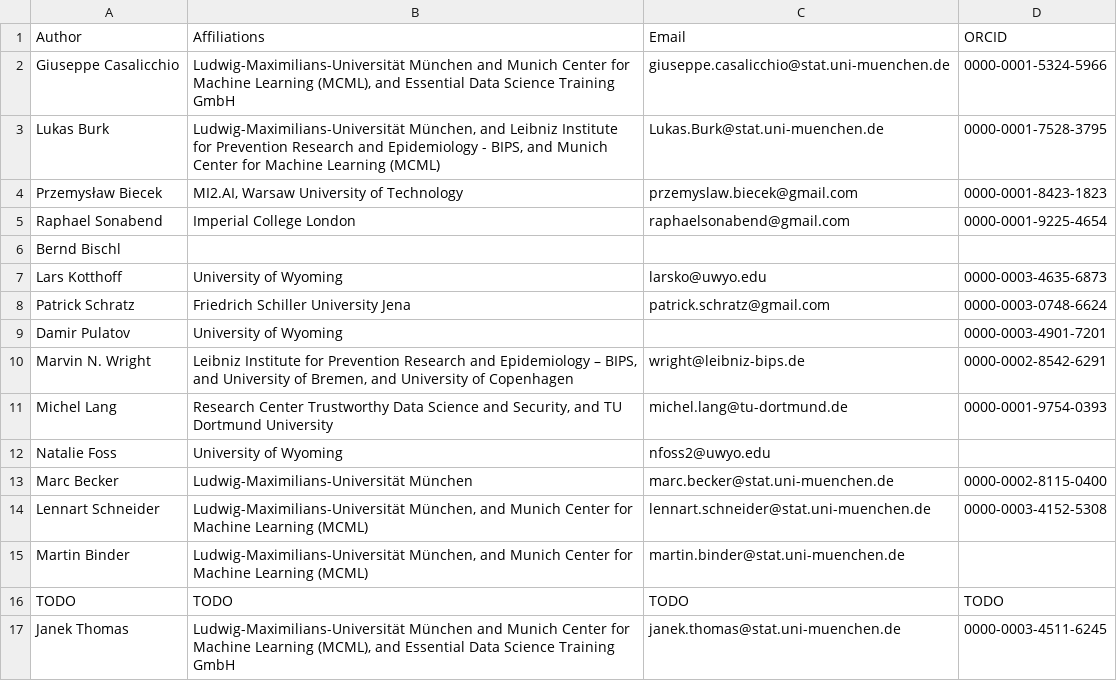
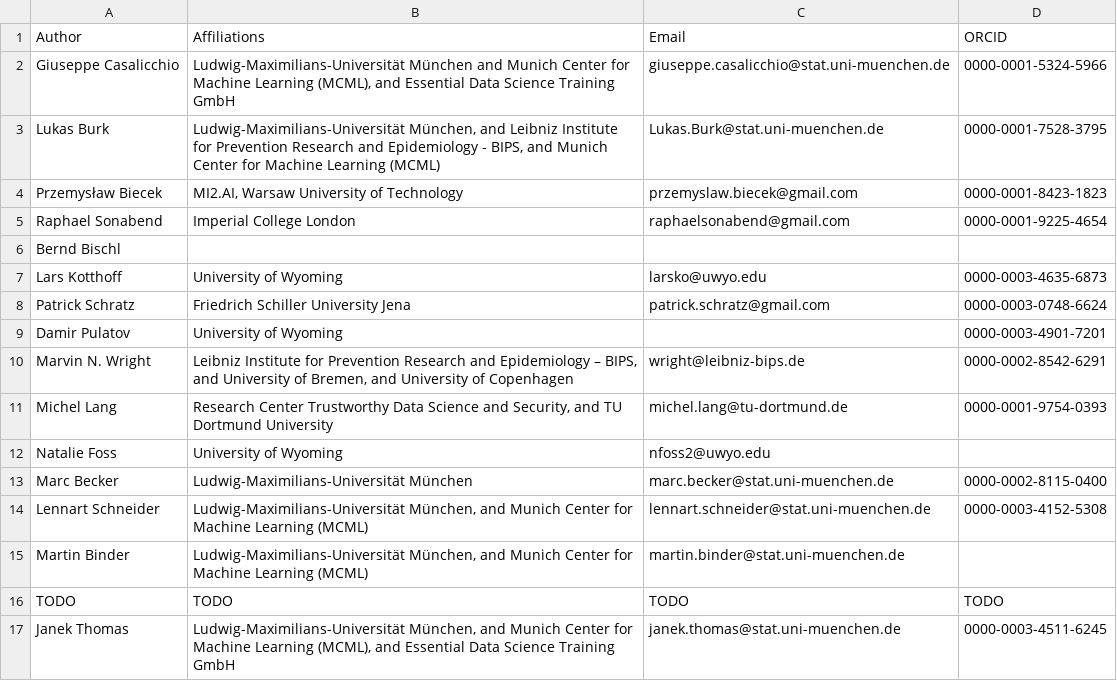
Before and after one commit to mlr-org/mlr3book, a CSV file: book/authors.csv, drawn as a sheet.

Commit message:
Update authors.csv

```diff
--- a/book/authors.csv
+++ b/book/authors.csv
@@ -16,2 +16,2 @@ Martin Binder,"Ludwig-Maximilians-Universität München, and Munich Center for M
 TODO,TODO,TODO,TODO
-Janek Thomas,"Ludwig-Maximilians-Universität München and Munich Center for Machine Learning (MCML), and Essential Data Science Training GmbH",janek.thomas@stat.uni-muenchen.de,0000-0003-4511-6245
+Janek Thomas,"Ludwig-Maximilians-Universität München, and Munich Center for Machine Learning (MCML), and Essential Data Science Training GmbH",janek.thomas@stat.uni-muenchen.de,0000-0003-4511-6245
```
